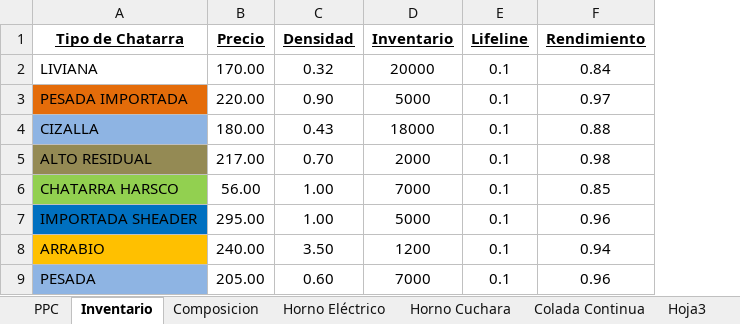
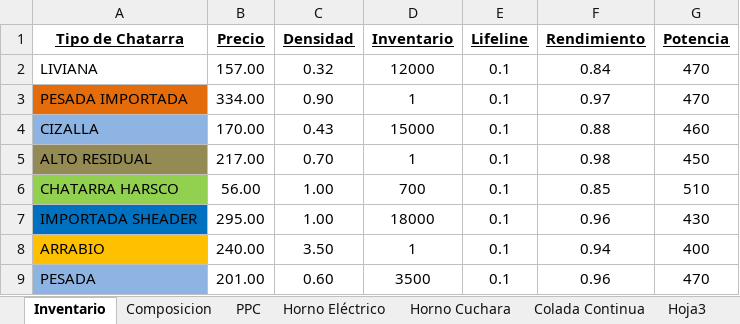
Before and after one commit to Axorimaster/Scrap_Optimization, an Excel workbook: Mix.xlsx, sheet Inventario, drawn as a sheet; values as stored, in another font and other column widths than the file's, no borders; the diff names each change by its address in the sheet, - before the commit and + after, or states it on an @@ line.

```diff
--- a/Mix.xlsx (sheet Inventario)
+++ b/Mix.xlsx (sheet Inventario)
@@ sheet tab order changed: Inventario | Composicion | PPC | Horno Eléctrico | Horno Cuchara | Colada Continua | Hoja3 @@
+column G (Potencia), rows 2-9: 470 | 470 | 460 | 450 | 510 | 430 | 400 | 470
-B2 (Precio): 170.00
+B2 (Precio): 157.00
-D2 (Inventario): 20000
+D2 (Inventario): 12000
-B3 (Precio): 220.00
+B3 (Precio): 334.00
-D3 (Inventario): 5000
+D3 (Inventario): 1
-B4 (Precio): 180.00
+B4 (Precio): 170.00
-D4 (Inventario): 18000
+D4 (Inventario): 15000
-D5 (Inventario): 2000
+D5 (Inventario): 1
-D6 (Inventario): 7000
+D6 (Inventario): 700
-D7 (Inventario): 5000
+D7 (Inventario): 18000
-D8 (Inventario): 1200
+D8 (Inventario): 1
-B9 (Precio): 205.00
+B9 (Precio): 201.00
-D9 (Inventario): 7000
+D9 (Inventario): 3500
```
Also changed, not shown: sheet Horno Eléctrico, sheet Horno Cuchara, sheet PPC, formulas that keep their value, charts or pictures, 3 other files.
